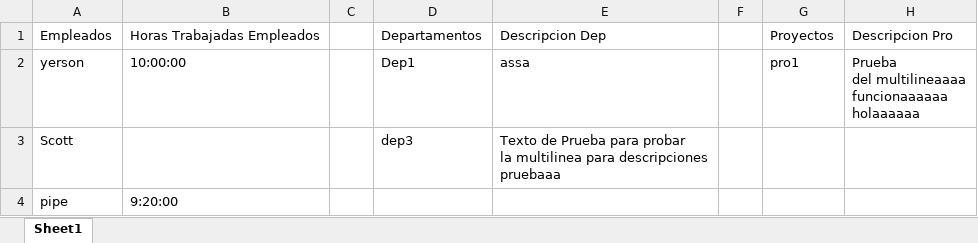
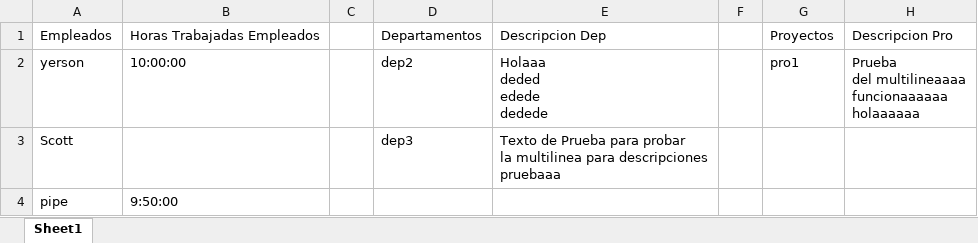
Before and after one commit to YersonGames/ev2_gestemp, an Excel workbook: Registro.xlsx, sheet Sheet1, drawn as a sheet; values as stored, in another font and other column widths than the file's, no borders; table styles not drawn; ↵ is a line break in a cell; the diff names each change by its address in the sheet, - before the commit and + after, or states it on an @@ line.

```diff
--- a/Registro.xlsx (sheet Sheet1)
+++ b/Registro.xlsx (sheet Sheet1)
-D2: Dep1
+D2: dep2
-E2: assa
+E2: Holaaa ↵ deded ↵ edede ↵ dedede
-B4: 9:20:00
+B4: 9:50:00
```
Also changed, not shown: 2 other files.
